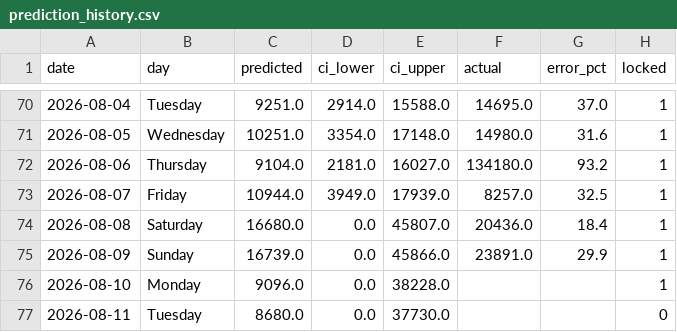
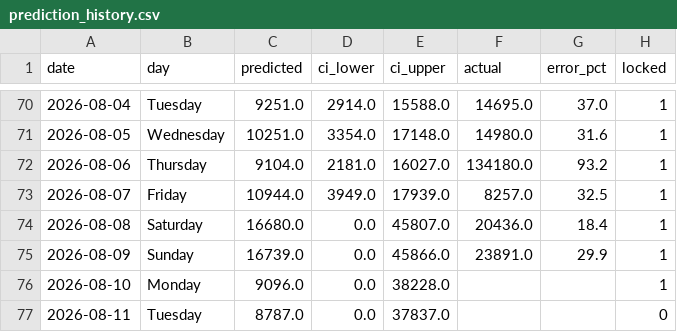
Before and after one commit to KhaledCodes/toronto-ferry-dashboard, a CSV file: outputs/prediction_history.csv, drawn as a sheet; only a part is shown, gaps mark what is left out.

```diff
--- a/outputs/prediction_history.csv
+++ b/outputs/prediction_history.csv
@@ -76,2 +76,2 @@ date,day,predicted,ci_lower,ci_upper,actual,error_pct,locked
 2026-08-10,Monday,9096.0,0.0,38228.0,,,1
-2026-08-11,Tuesday,8680.0,0.0,37730.0,,,0
+2026-08-11,Tuesday,8787.0,0.0,37837.0,,,0
```
Also changed, not shown: outputs/daily_totals.csv, 3 other files.
